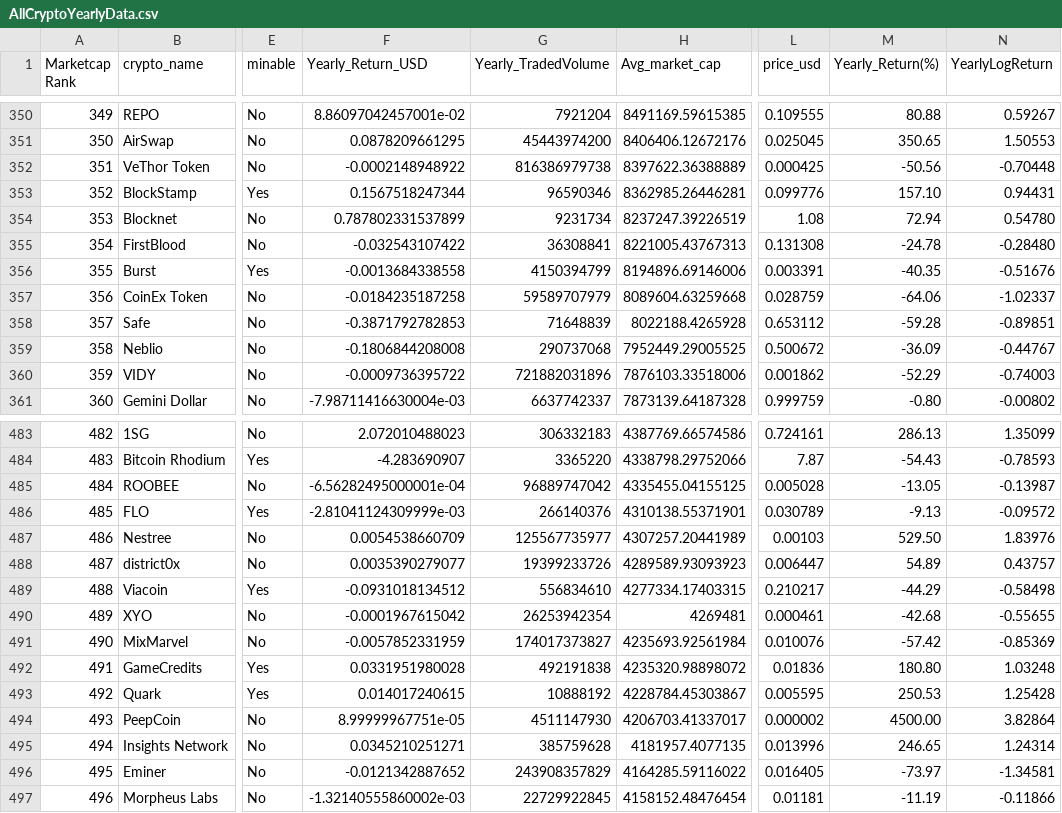
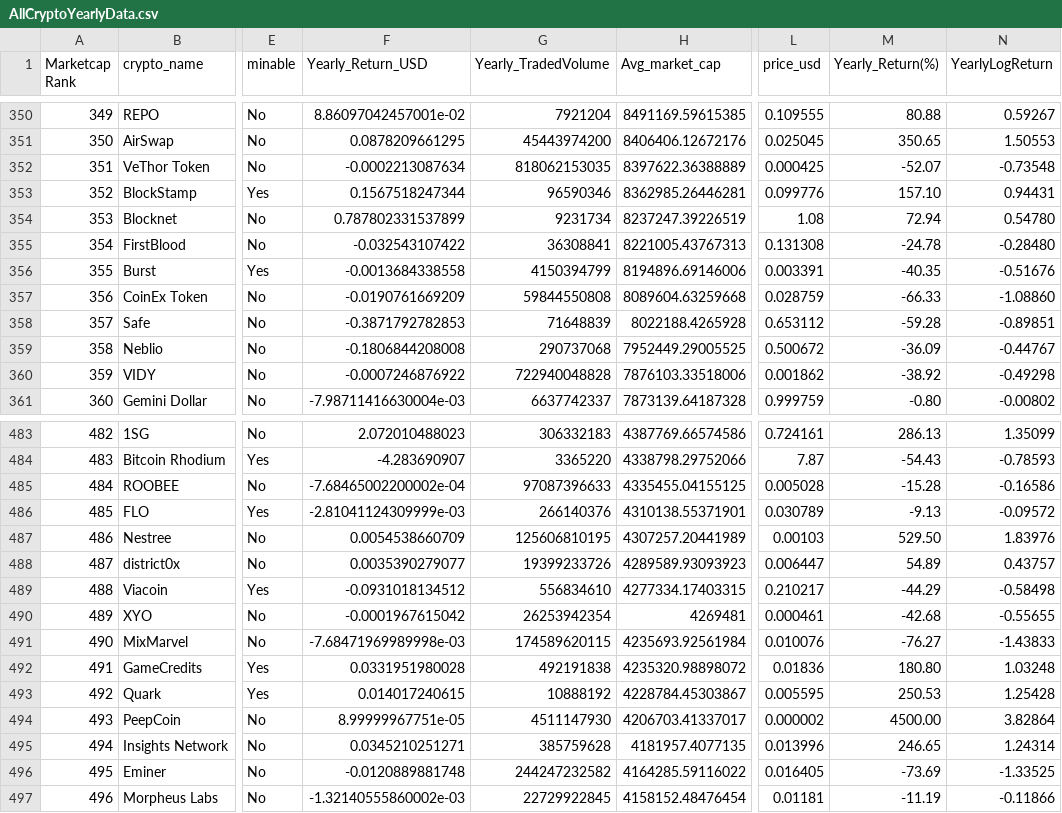
Before and after one commit to rohitl17/cryptocurrency_analysis, a CSV file: AllCryptoYearlyData.csv, drawn as a sheet; only a part is shown, gaps mark what is left out; the diff covers the shown part only; the diff names each change by its address in the sheet, - before the commit and + after, or states it on an @@ line.

Commit message:
Added Monday Analysis Data

```diff
--- a/AllCryptoYearlyData.csv
+++ b/AllCryptoYearlyData.csv
-F352 (Yearly_Return_USD): -0.0002148948922
+F352 (Yearly_Return_USD): -0.0002213087634
-G352 (Yearly_TradedVolume): 816386979738
+G352 (Yearly_TradedVolume): 818062153035
-M352 (Yearly_Return(%)): -50.56
+M352 (Yearly_Return(%)): -52.07
-N352 (YearlyLogReturn): -0.70448
+N352 (YearlyLogReturn): -0.73548
-F357 (Yearly_Return_USD): -0.0184235187258
+F357 (Yearly_Return_USD): -0.0190761669209
-G357 (Yearly_TradedVolume): 59589707979
+G357 (Yearly_TradedVolume): 59844550808
-M357 (Yearly_Return(%)): -64.06
+M357 (Yearly_Return(%)): -66.33
-N357 (YearlyLogReturn): -1.02337
+N357 (YearlyLogReturn): -1.08860
-F360 (Yearly_Return_USD): -0.0009736395722
+F360 (Yearly_Return_USD): -0.0007246876922
-G360 (Yearly_TradedVolume): 721882031896
+G360 (Yearly_TradedVolume): 722940048828
-M360 (Yearly_Return(%)): -52.29
+M360 (Yearly_Return(%)): -38.92
-N360 (YearlyLogReturn): -0.74003
+N360 (YearlyLogReturn): -0.49298
-F485 (Yearly_Return_USD): -6.56282495000001e-04
+F485 (Yearly_Return_USD): -7.68465002200002e-04
-G485 (Yearly_TradedVolume): 96889747042
+G485 (Yearly_TradedVolume): 97087396633
-M485 (Yearly_Return(%)): -13.05
+M485 (Yearly_Return(%)): -15.28
-N485 (YearlyLogReturn): -0.13987
+N485 (YearlyLogReturn): -0.16586
-G487 (Yearly_TradedVolume): 125567735977
+G487 (Yearly_TradedVolume): 125606810195
-F491 (Yearly_Return_USD): -0.0057852331959
+F491 (Yearly_Return_USD): -7.68471969989998e-03
-G491 (Yearly_TradedVolume): 174017373827
+G491 (Yearly_TradedVolume): 174589620115
-M491 (Yearly_Return(%)): -57.42
+M491 (Yearly_Return(%)): -76.27
-N491 (YearlyLogReturn): -0.85369
+N491 (YearlyLogReturn): -1.43833
-F496 (Yearly_Return_USD): -0.0121342887652
+F496 (Yearly_Return_USD): -0.0120889881748
-G496 (Yearly_TradedVolume): 243908357829
+G496 (Yearly_TradedVolume): 244247232582
-M496 (Yearly_Return(%)): -73.97
+M496 (Yearly_Return(%)): -73.69
-N496 (YearlyLogReturn): -1.34581
+N496 (YearlyLogReturn): -1.33525
```
Also changed, not shown: 101 edited cells elsewhere in this file, 6 other files.
